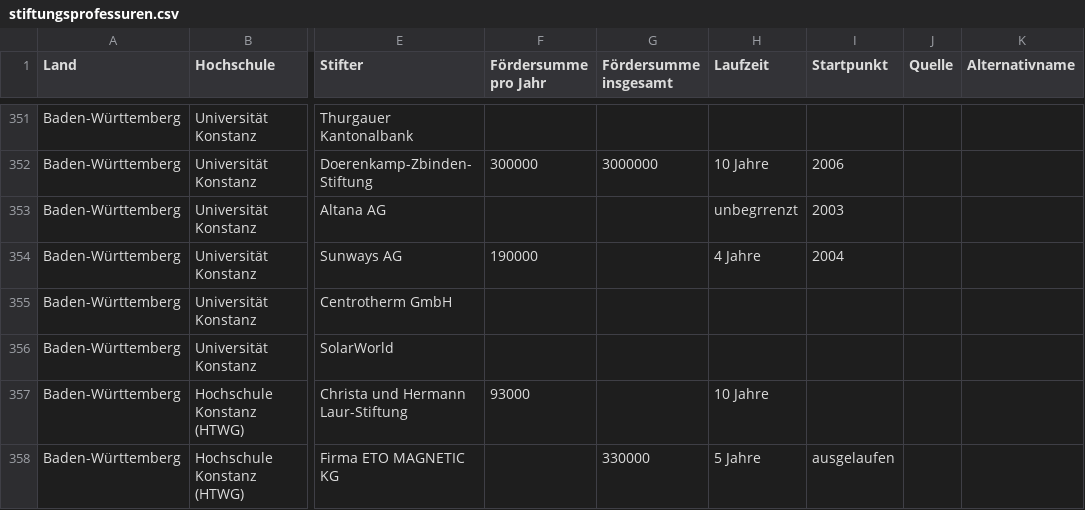
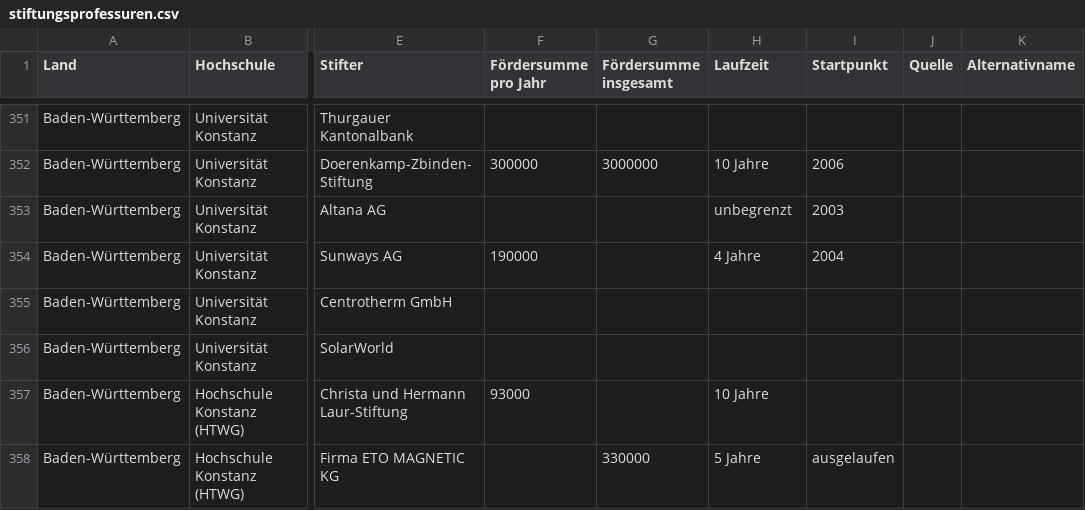
Before and after one commit to netAction/hochschulwatch, a CSV file: import/daten/vorlagen-in-csv/stiftungsprofessuren.csv, drawn as a sheet; only a part is shown, gaps mark what is left out; the diff names each change by its address in the sheet, - before the commit and + after, or states it on an @@ line.

Commit message:
quelle

```diff
--- a/import/daten/vorlagen-in-csv/stiftungsprofessuren.csv
+++ b/import/daten/vorlagen-in-csv/stiftungsprofessuren.csv
-H353 (Laufzeit): unbegrrenzt
+H353 (Laufzeit): unbegrenzt
```
